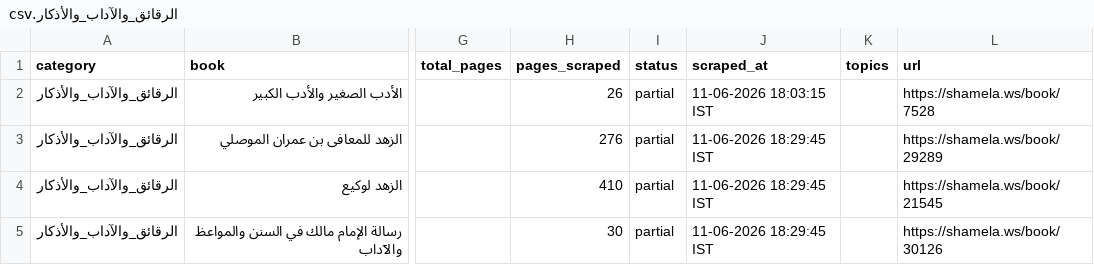
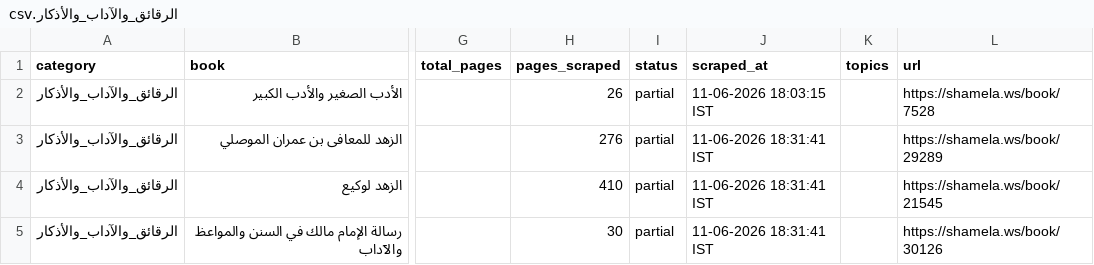
Before and after one commit to farhan281/al-qalam-project, a CSV file: shamela_output/reports/الرقائق_والآداب_والأذكار.csv, drawn as a sheet; only a part is shown, gaps mark what is left out; the diff names each change by its address in the sheet, - before the commit and + after, or states it on an @@ line.

```diff
--- a/shamela_output/reports/الرقائق_والآداب_والأذكار.csv
+++ b/shamela_output/reports/الرقائق_والآداب_والأذكار.csv
-J3:J5 (scraped_at): 11-06-2026 18:29:45 IST
+J3:J5 (scraped_at): 11-06-2026 18:31:41 IST
```
Also changed, not shown: shamela_output/reports/العقيدة.csv, 1 other file.
